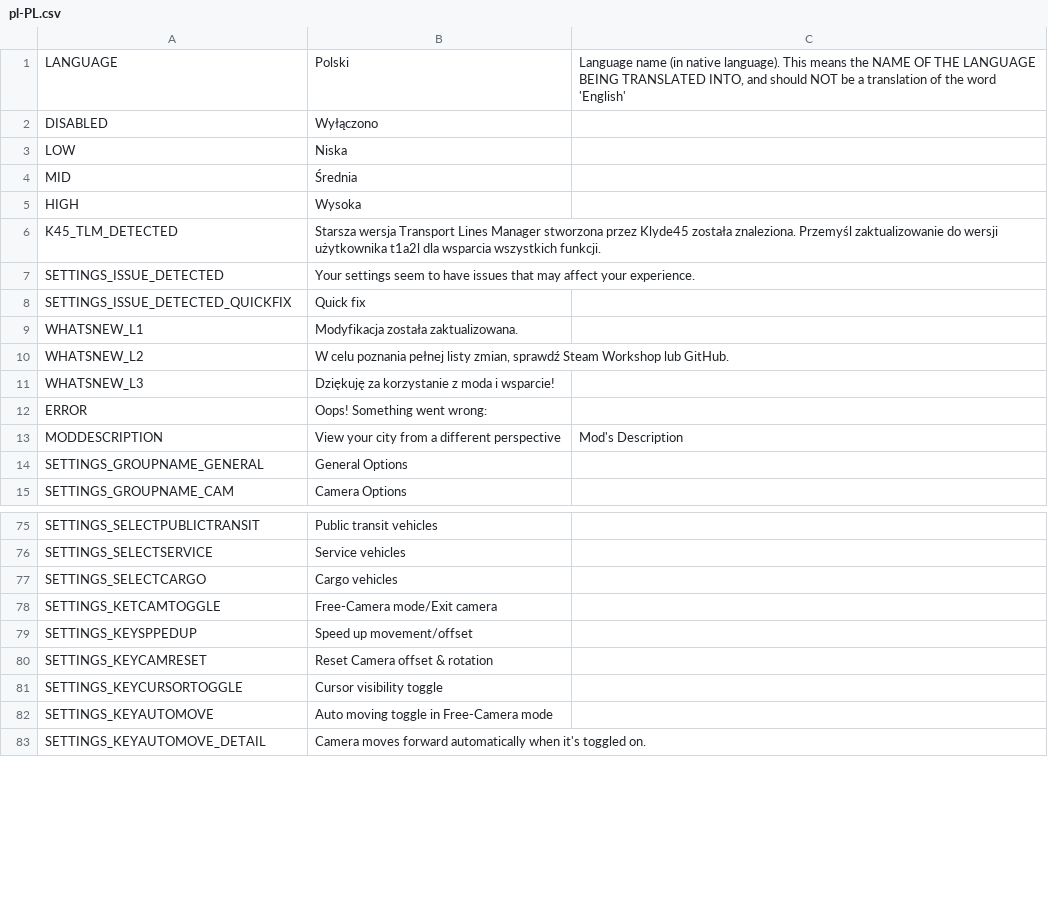
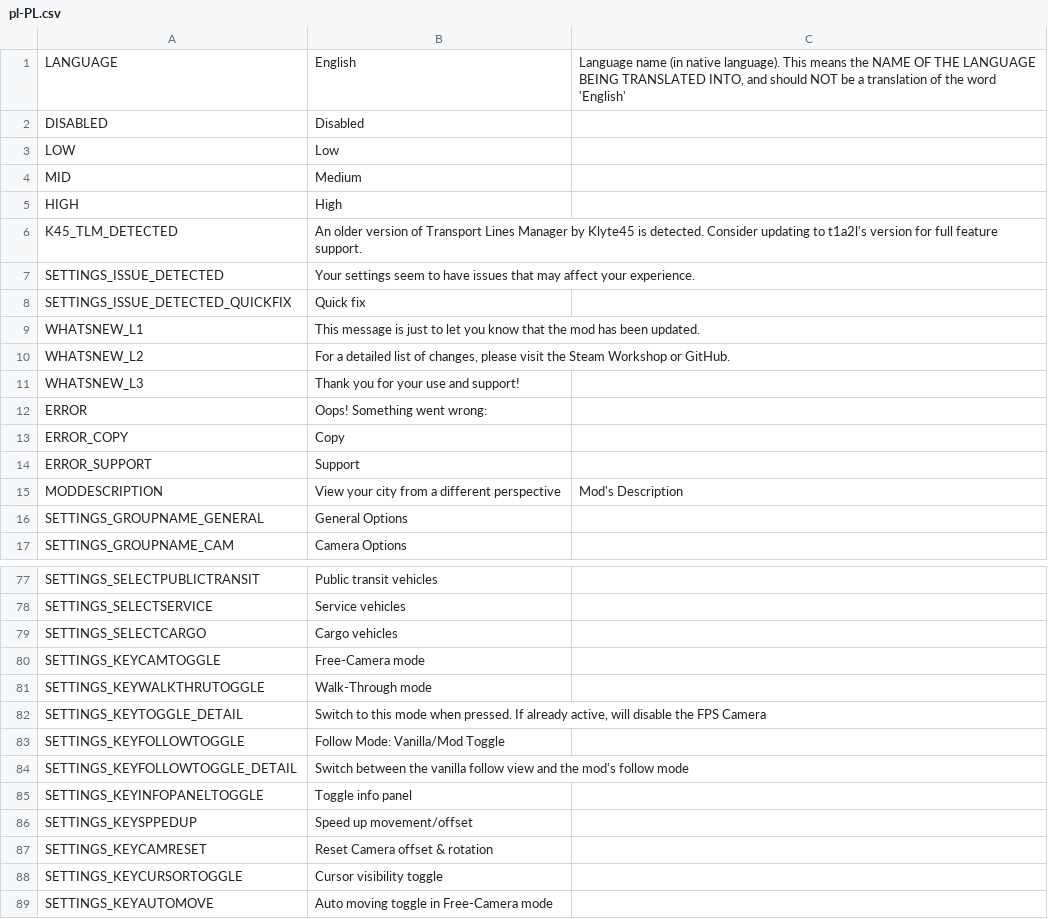
Before and after one commit to will258012/FPSCamera-Continued, a CSV file: FPSCamera/Translations/pl-PL.csv, drawn as a sheet; only a part is shown, gaps mark what is left out; the shorter side is filled out with more unchanged rows; addresses are those after the commit; the diff covers the shown part only; the diff names each change by its address in the sheet, - before the commit and + after, or states it on an @@ line.

```diff
--- a/FPSCamera/Translations/pl-PL.csv
+++ b/FPSCamera/Translations/pl-PL.csv
-B1: Polski
+B1: English
-B2: Wyłączono
+B2: Disabled
-B3: Niska
+B3: Low
-B4: Średnia
+B4: Medium
-B5: Wysoka
+B5: High
-B6: Starsza wersja Transport Lines Manager stworzona przez Klyde45 została znaleziona. Przemyśl zaktualizowanie do wersji użytkownika t1a2l dla wsparcia wszystkich funkcji.
+B6: An older version of Transport Lines Manager by Klyte45 is detected. Consider updating to t1a2l's version for full feature support.
-B9: Modyfikacja została zaktualizowana.
+B9: This message is just to let you know that the mod has been updated.
-B10: W celu poznania pełnej listy zmian, sprawdź Steam Workshop lub GitHub.
+B10: For a detailed list of changes, please visit the Steam Workshop or GitHub.
-B11: Dziękuję za korzystanie z moda i wsparcie!
+B11: Thank you for your use and support!
+row 13: ERROR_COPY | Copy
+row 14: ERROR_SUPPORT | Support
-A80: SETTINGS_KETCAMTOGGLE
+A80: SETTINGS_KEYCAMTOGGLE
-B80: Free-Camera mode/Exit camera
+B80: Free-Camera mode
+row 81: SETTINGS_KEYWALKTHRUTOGGLE | Walk-Through mode
+row 82: SETTINGS_KEYTOGGLE_DETAIL | Switch to this mode when pressed. If already active, will disable the FPS Camera
+row 83: SETTINGS_KEYFOLLOWTOGGLE | Follow Mode: Vanilla/Mod Toggle
+row 84: SETTINGS_KEYFOLLOWTOGGLE_DETAIL | Switch between the vanilla follow view and the mod's follow mode
+row 85: SETTINGS_KEYINFOPANELTOGGLE | Toggle info panel
```
Also changed, not shown: 1 added row, 5 removed rows and 19 edited cells elsewhere in this file.
